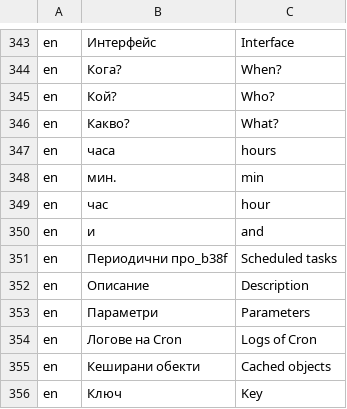
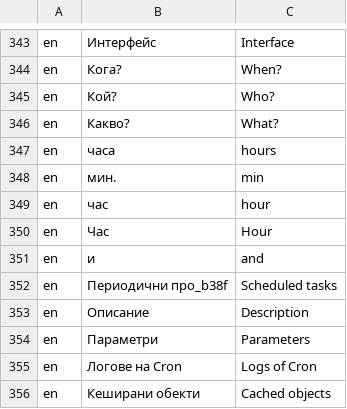
Before and after one commit to bgerp/bgerp, a CSV file: bgerp/data/csv/Translations.csv, drawn as a sheet; only a part is shown, gaps mark what is left out; the shorter side is filled out with more unchanged rows; the diff names each change by its address in the sheet, - before the commit and + after, or states it on an @@ line.

Commit message:
добавяне на превод към 1178

```diff
--- a/bgerp/data/csv/Translations.csv
+++ b/bgerp/data/csv/Translations.csv
+row 350: en | Час | Hour
```
